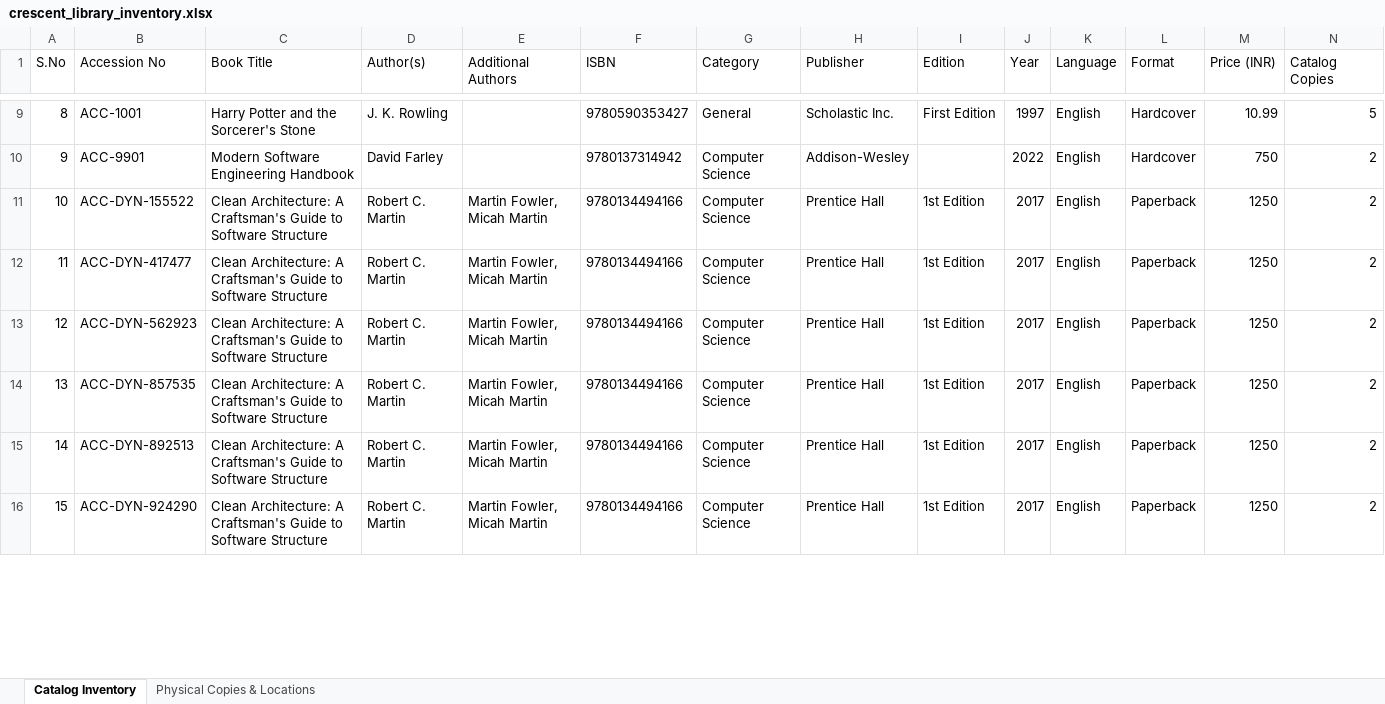
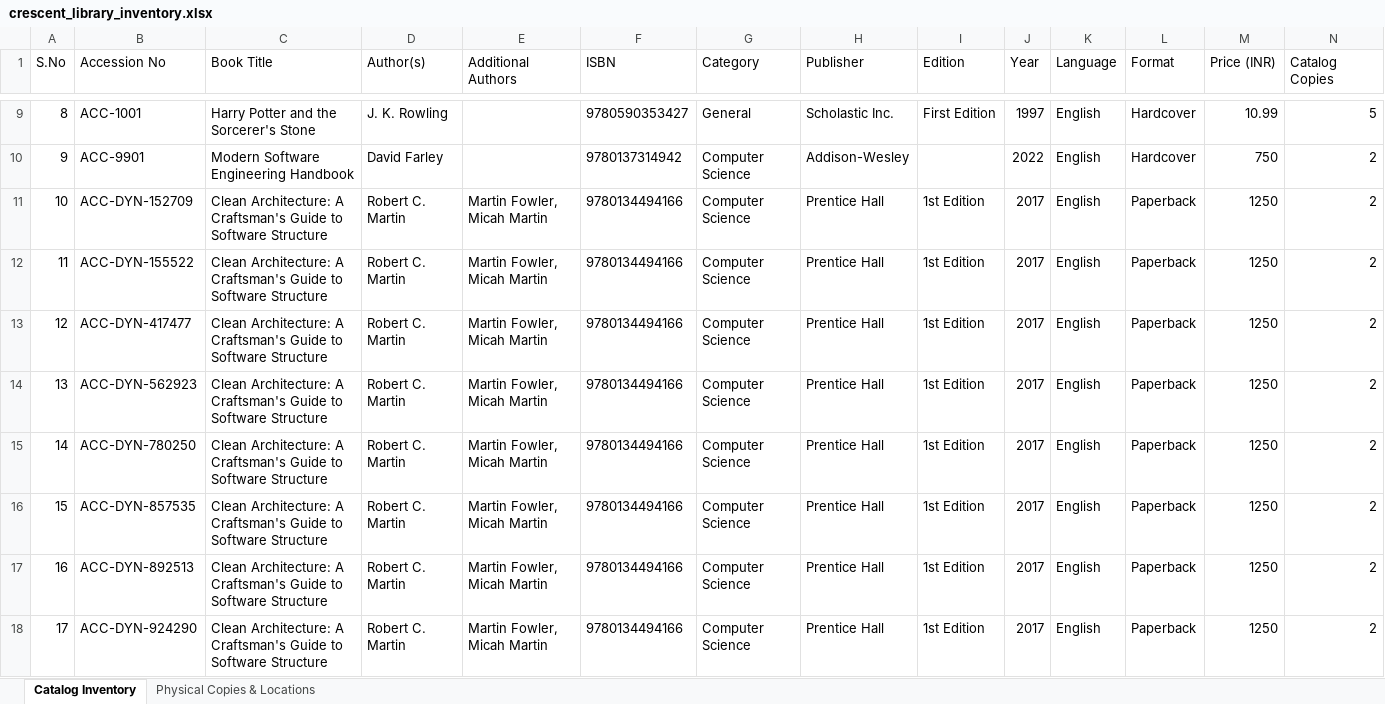
Before and after one commit to Azimullah-6430/Library-Management-System, an Excel workbook: backend/exports/crescent_library_inventory.xlsx, sheet Catalog Inventory, drawn as a sheet; only a part is shown, gaps mark what is left out; values as stored, in another font and other column widths than the file's, no borders; addresses are those after the commit; rows hold the shown columns only; the diff covers the shown part only; the diff names each change by its address in the sheet, - before the commit and + after, or states it on an @@ line.

```diff
--- a/backend/exports/crescent_library_inventory.xlsx (sheet Catalog Inventory)
+++ b/backend/exports/crescent_library_inventory.xlsx (sheet Catalog Inventory)
+row 11: 10 | ACC-DYN-152709 | Clean Architecture: A Craftsman's Guide to Software Structure | Robert C. Martin | Martin Fowler, Micah Martin | 9780134494166 | Computer Science | Prentice Hall | 1st Edition | 2017 | English | Paperback | 1250 | 2
@@ column A (S.No) renumbered from row 12 down @@
+row 15: 14 | ACC-DYN-780250 | Clean Architecture: A Craftsman's Guide to Software Structure | Robert C. Martin | Martin Fowler, Micah Martin | 9780134494166 | Computer Science | Prentice Hall | 1st Edition | 2017 | English | Paperback | 1250 | 2
```
Also changed, not shown: 2 added rows and 1 edited cell elsewhere in this sheet, sheet Physical Copies & Locations, 4 other files.
